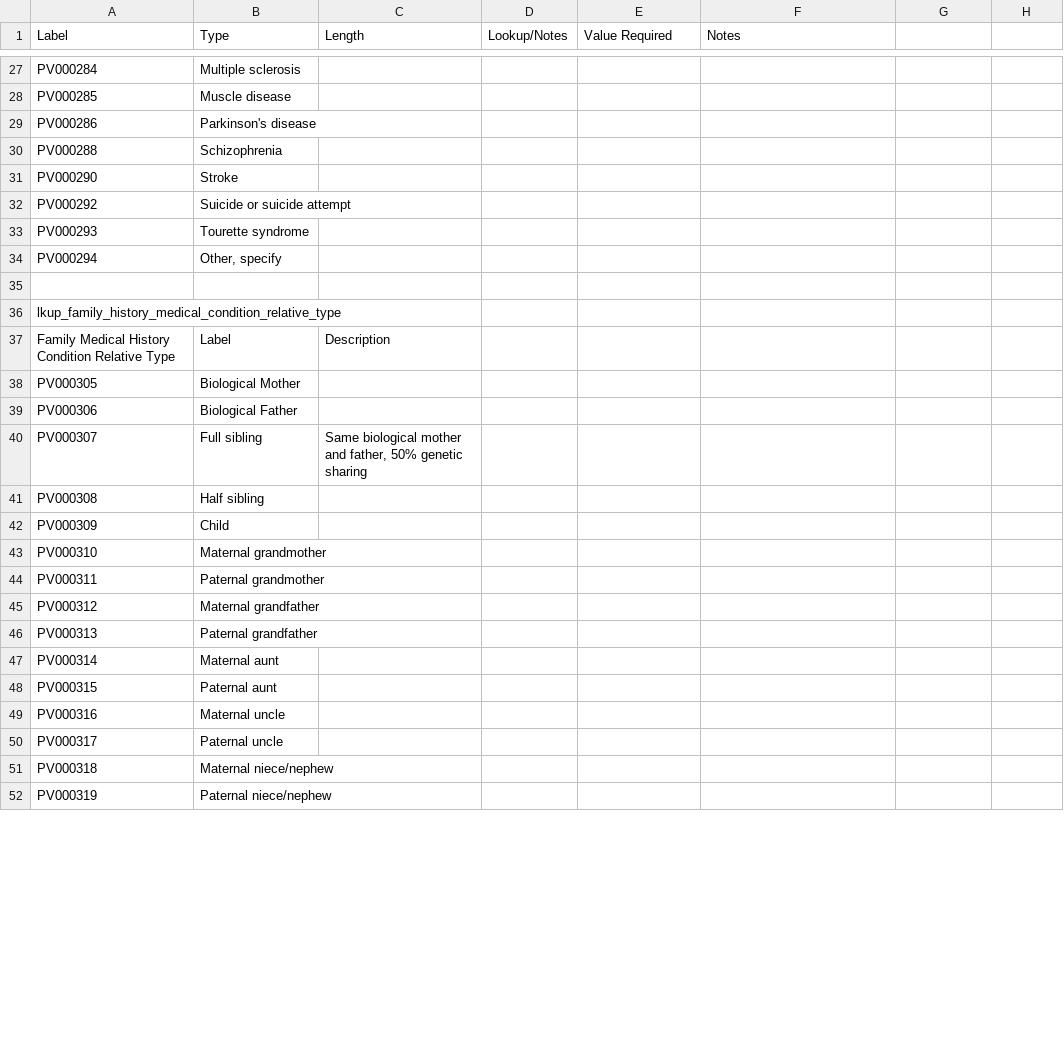
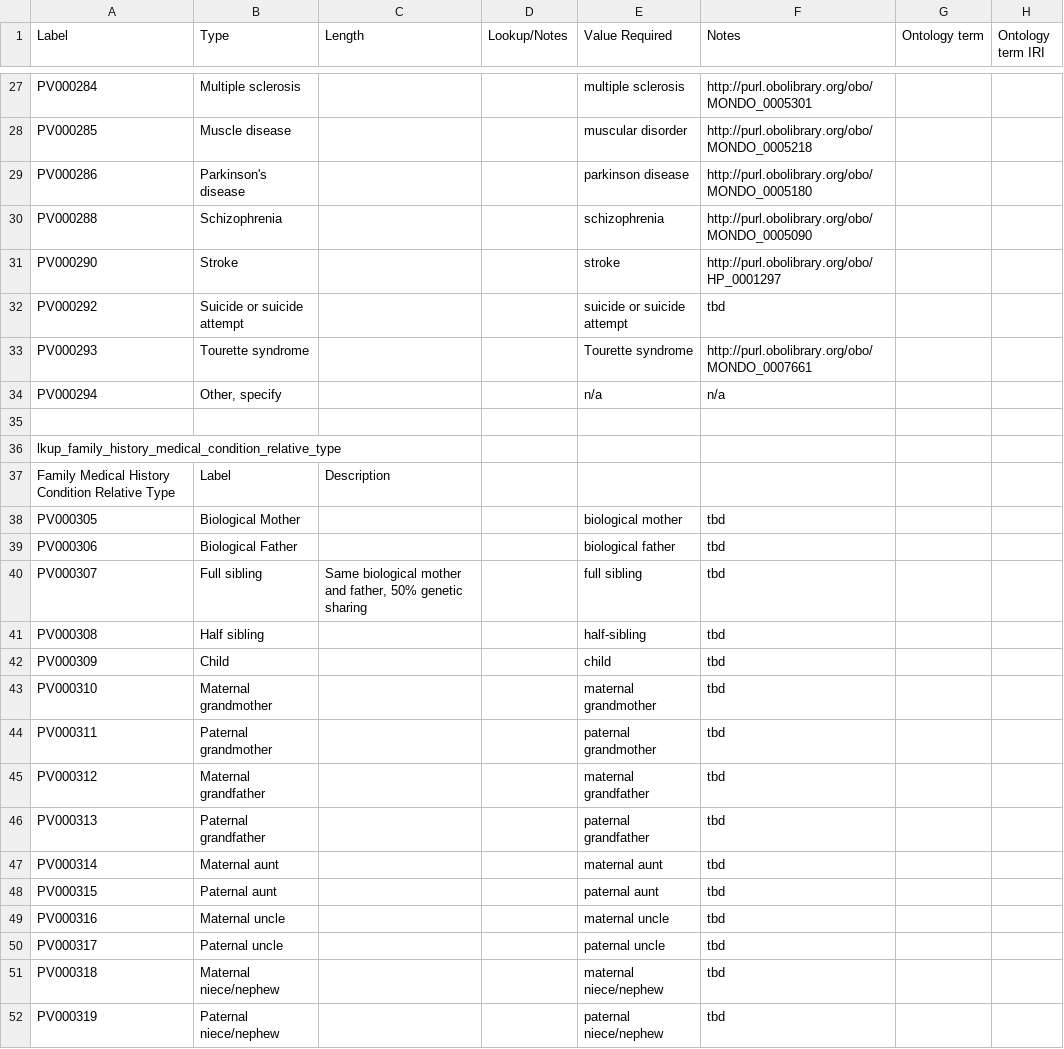
Before and after one commit to brain-bican/metadata-schemas, a CSV file: docs/schemas/human field lists/BICAN Human Field List Family History.csv, drawn as a sheet; only a part is shown, gaps mark what is left out; the diff covers the shown part only; the diff names each change by its address in the sheet, - before the commit and + after, or states it on an @@ line.

```diff
--- a/docs/schemas/human field lists/BICAN Human Field List Family History.csv
+++ b/docs/schemas/human field lists/BICAN Human Field List Family History.csv
-G1: (empty)
+G1: Ontology term
-H1: (empty)
+H1: Ontology term IRI
-E27 (Value Required): (empty)
+E27 (Value Required): multiple sclerosis
-F27 (Notes): (empty)
+F27 (Notes): http://purl.obolibrary.org/obo/MONDO_0005301
-E28 (Value Required): (empty)
+E28 (Value Required): muscular disorder
-F28 (Notes): (empty)
+F28 (Notes): http://purl.obolibrary.org/obo/MONDO_0005218
-E29 (Value Required): (empty)
+E29 (Value Required): parkinson disease
-F29 (Notes): (empty)
+F29 (Notes): http://purl.obolibrary.org/obo/MONDO_0005180
-E30 (Value Required): (empty)
+E30 (Value Required): schizophrenia
-F30 (Notes): (empty)
+F30 (Notes): http://purl.obolibrary.org/obo/MONDO_0005090
-E31 (Value Required): (empty)
+E31 (Value Required): stroke
-F31 (Notes): (empty)
+F31 (Notes): http://purl.obolibrary.org/obo/HP_0001297
-E32 (Value Required): (empty)
+E32 (Value Required): suicide or suicide attempt
-F32 (Notes): (empty)
+F32 (Notes): tbd
-E33 (Value Required): (empty)
+E33 (Value Required): Tourette syndrome
-F33 (Notes): (empty)
+F33 (Notes): http://purl.obolibrary.org/obo/MONDO_0007661
-E34 (Value Required): (empty)
+E34 (Value Required): n/a
-F34 (Notes): (empty)
+F34 (Notes): n/a
-E38 (Value Required): (empty)
+E38 (Value Required): biological mother
-F38:F52 (Notes): (empty)
+F38:F52 (Notes): tbd
-E39 (Value Required): (empty)
+E39 (Value Required): biological father
-E40 (Value Required): (empty)
+E40 (Value Required): full sibling
-E41 (Value Required): (empty)
+E41 (Value Required): half-sibling
-E42 (Value Required): (empty)
+E42 (Value Required): child
-E43 (Value Required): (empty)
+E43 (Value Required): maternal grandmother
-E44 (Value Required): (empty)
+E44 (Value Required): paternal grandmother
-E45 (Value Required): (empty)
+E45 (Value Required): maternal grandfather
-E46 (Value Required): (empty)
+E46 (Value Required): paternal grandfather
-E47 (Value Required): (empty)
+E47 (Value Required): maternal aunt
-E48 (Value Required): (empty)
+E48 (Value Required): paternal aunt
-E49 (Value Required): (empty)
+E49 (Value Required): maternal uncle
-E50 (Value Required): (empty)
+E50 (Value Required): paternal uncle
-E51 (Value Required): (empty)
+E51 (Value Required): maternal niece/nephew
-E52 (Value Required): (empty)
+E52 (Value Required): paternal niece/nephew
```
Also changed, not shown: 48 edited cells elsewhere in this file.
